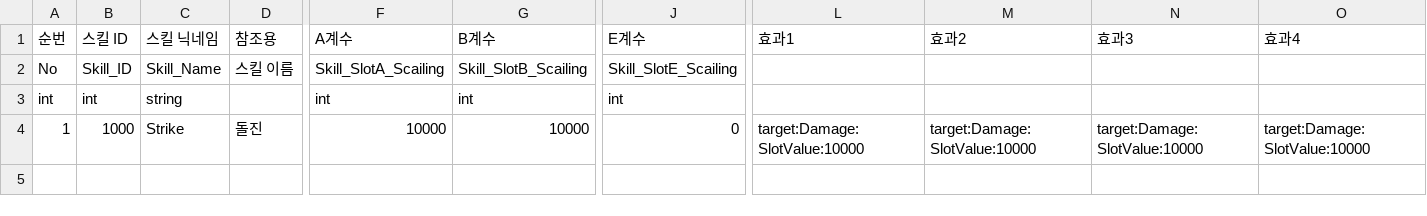
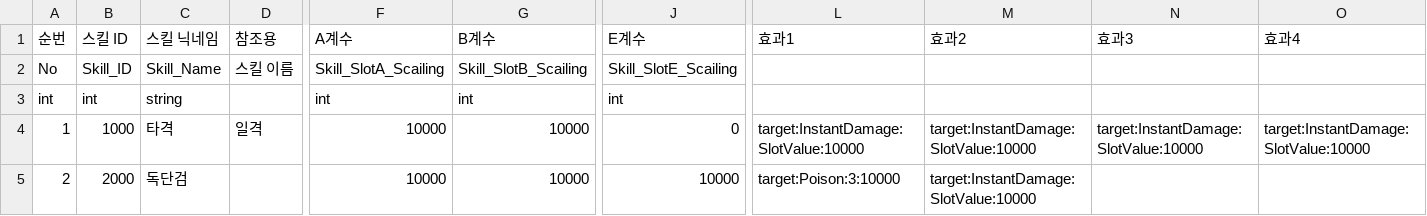
Before and after one commit to evolhd0710-maker/Slot-Hero, a CSV file: Assets/Skills/SkillData.csv, drawn as a sheet; only a part is shown, gaps mark what is left out; rows hold the shown columns only; the diff names each change by its address in the sheet, - before the commit and + after, or states it on an @@ line.

```diff
--- a/Assets/Skills/SkillData.csv
+++ b/Assets/Skills/SkillData.csv
-C4 (스킬 닉네임): Strike
+C4 (스킬 닉네임): 타격
-D4 (참조용): 돌진
+D4 (참조용): 일격
-L4 (효과1): target:Damage:SlotValue:10000
+L4 (효과1): target:InstantDamage:SlotValue:10000
-M4 (효과2): target:Damage:SlotValue:10000
+M4 (효과2): target:InstantDamage:SlotValue:10000
-N4 (효과3): target:Damage:SlotValue:10000
+N4 (효과3): target:InstantDamage:SlotValue:10000
-O4 (효과4): target:Damage:SlotValue:10000
+O4 (효과4): target:InstantDamage:SlotValue:10000
+row 5: 2 | 2000 | 독단검 |  | 10000 | 10000 | 10000 | target:Poison:3:10000 | target:InstantDamage:SlotValue:10000
```
Also changed, not shown: 48 other files.
